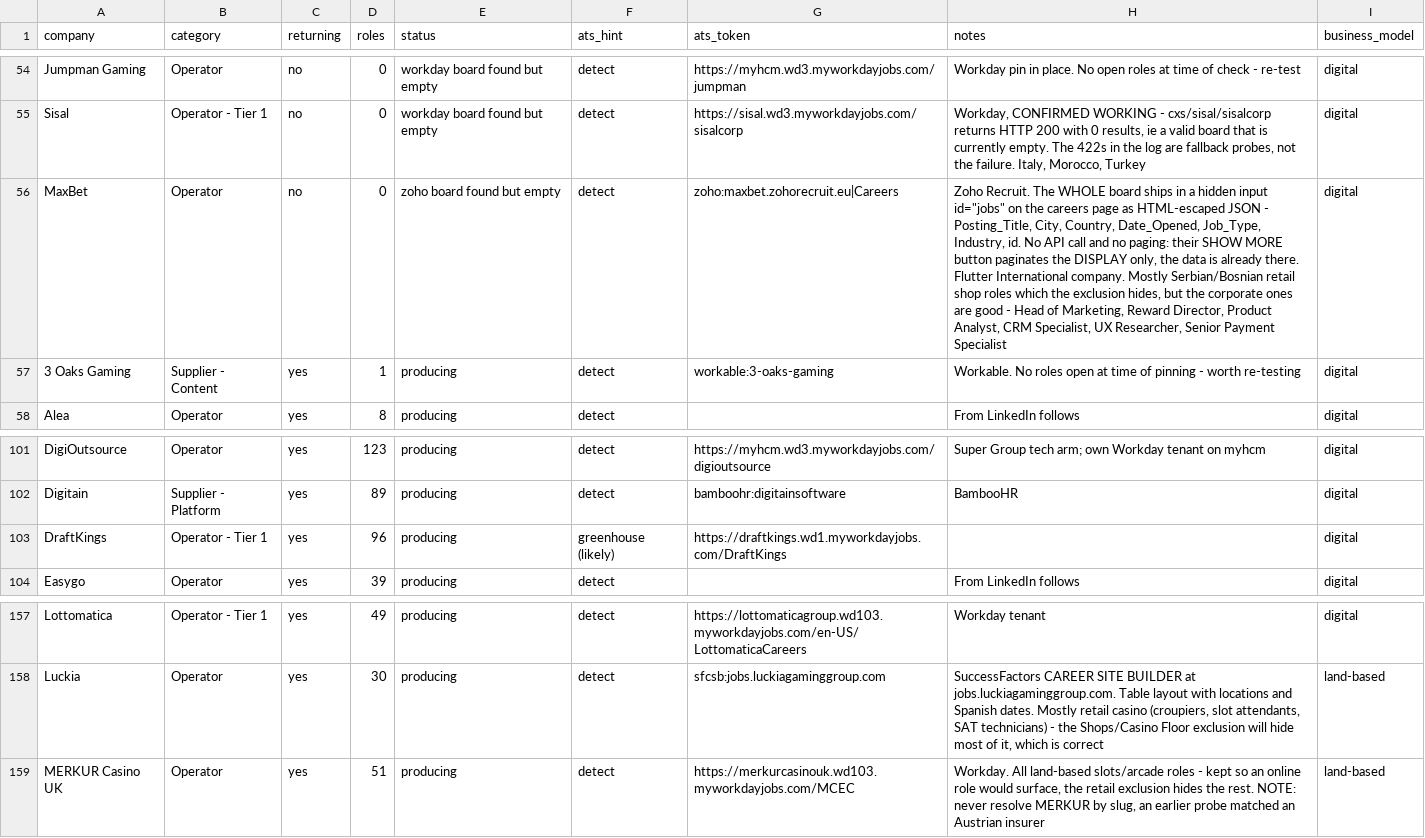
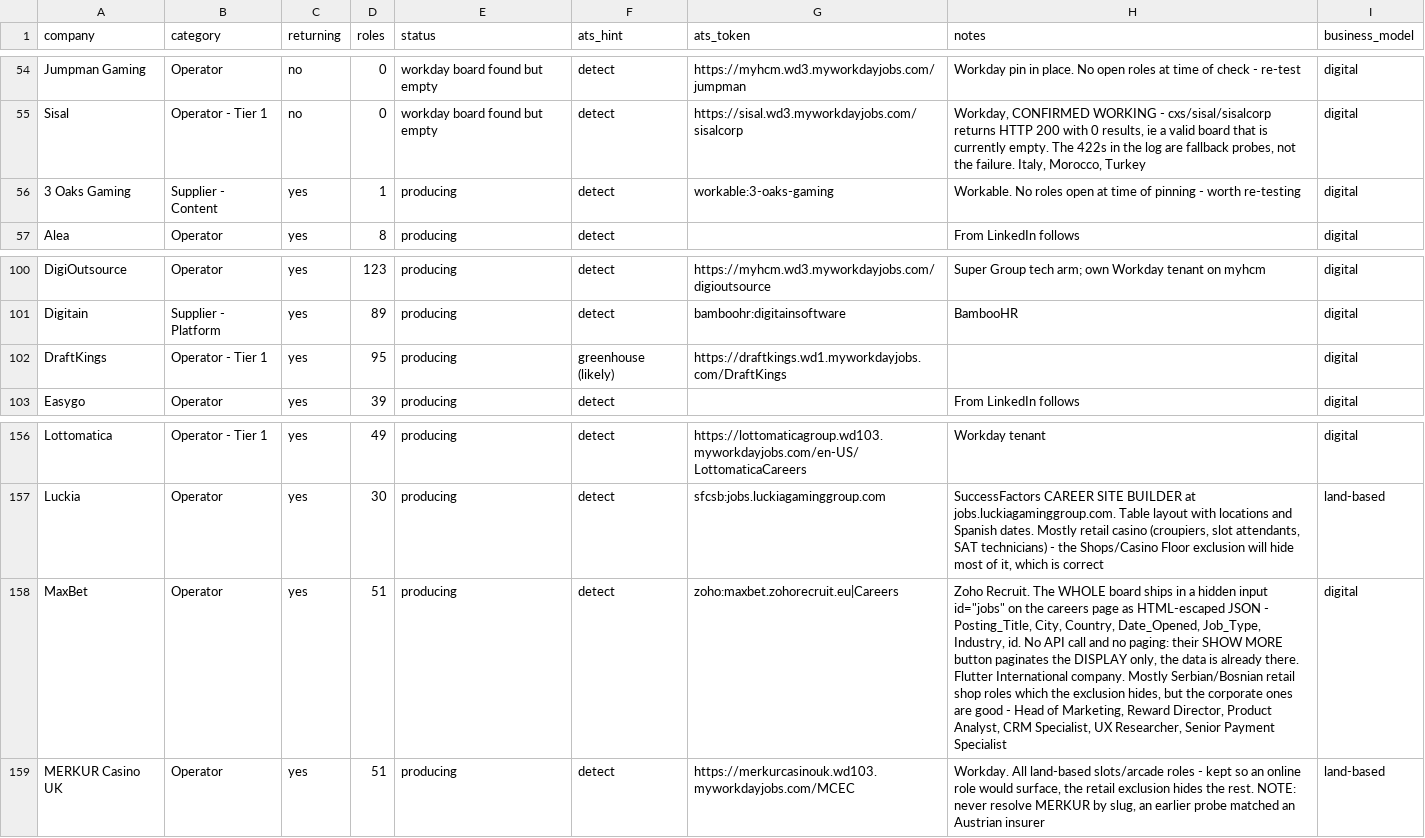
Before and after one commit to cram-co/role-radar, a CSV file: companies.csv, drawn as a sheet; only a part is shown, gaps mark what is left out; removed rows and columns are numbered as before the commit, all else as after; the diff names each change by its address in the sheet, - before the commit and + after, or states it on an @@ line.

```diff
--- a/companies.csv
+++ b/companies.csv
-row 56: MaxBet | Operator | no | 0 | zoho board found but empty | detect | zoho:maxbet.zohorecruit.eu|Careers | Zoho Recruit. The WHOLE board ships in a hidden input id="jobs" on the careers page as HTML-escaped JSON - Posting_Title, City, Country, Date_Opened, Job_Type, Industry, id. No API call and no paging: their SHOW MORE button paginates the DISPLAY only, the data is already there. Flutter International company. Mostly Serbian/Bosnian retail shop roles which the exclusion hides, but the corporate ones are good - Head of Marketing, Reward Director, Product Analyst, CRM Specialist, UX Researcher, Senior Payment Specialist | digital
-D102 (roles): 96
+D102 (roles): 95
+row 158: MaxBet | Operator | yes | 51 | producing | detect | zoho:maxbet.zohorecruit.eu|Careers | Zoho Recruit. The WHOLE board ships in a hidden input id="jobs" on the careers page as HTML-escaped JSON - Posting_Title, City, Country, Date_Opened, Job_Type, Industry, id. No API call and no paging: their SHOW MORE button paginates the DISPLAY only, the data is already there. Flutter International company. Mostly Serbian/Bosnian retail shop roles which the exclusion hides, but the corporate ones are good - Head of Marketing, Reward Director, Product Analyst, CRM Specialist, UX Researcher, Senior Payment Specialist | digital
```
Also changed, not shown: 2 other files.
